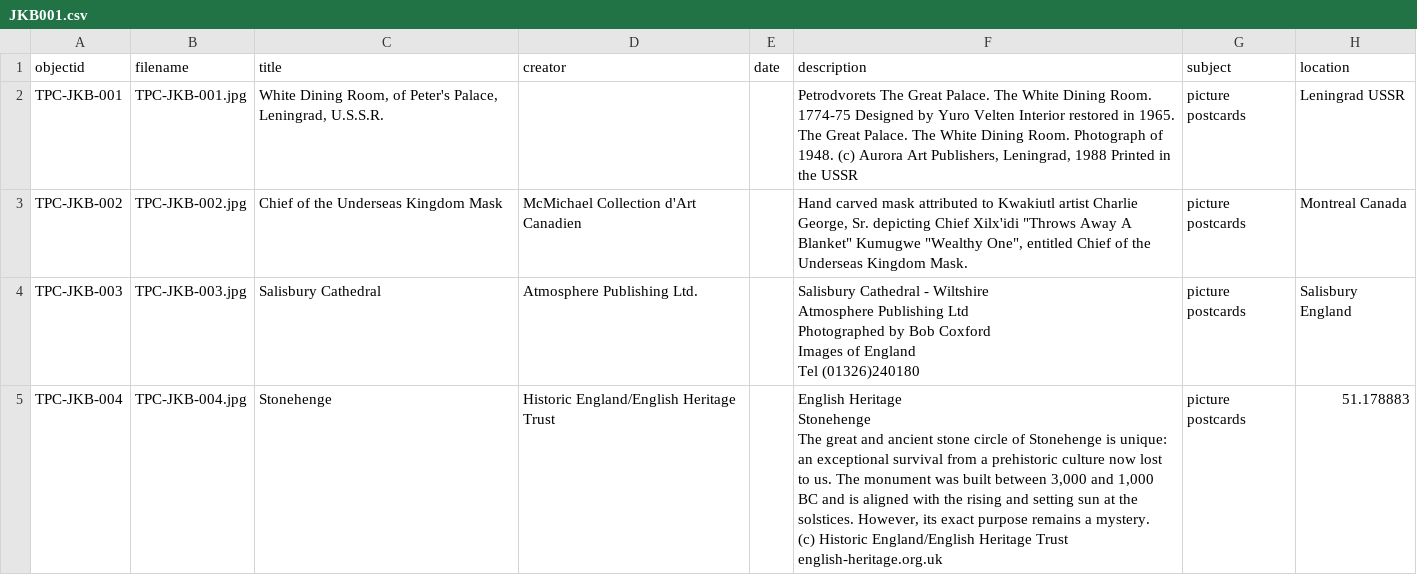
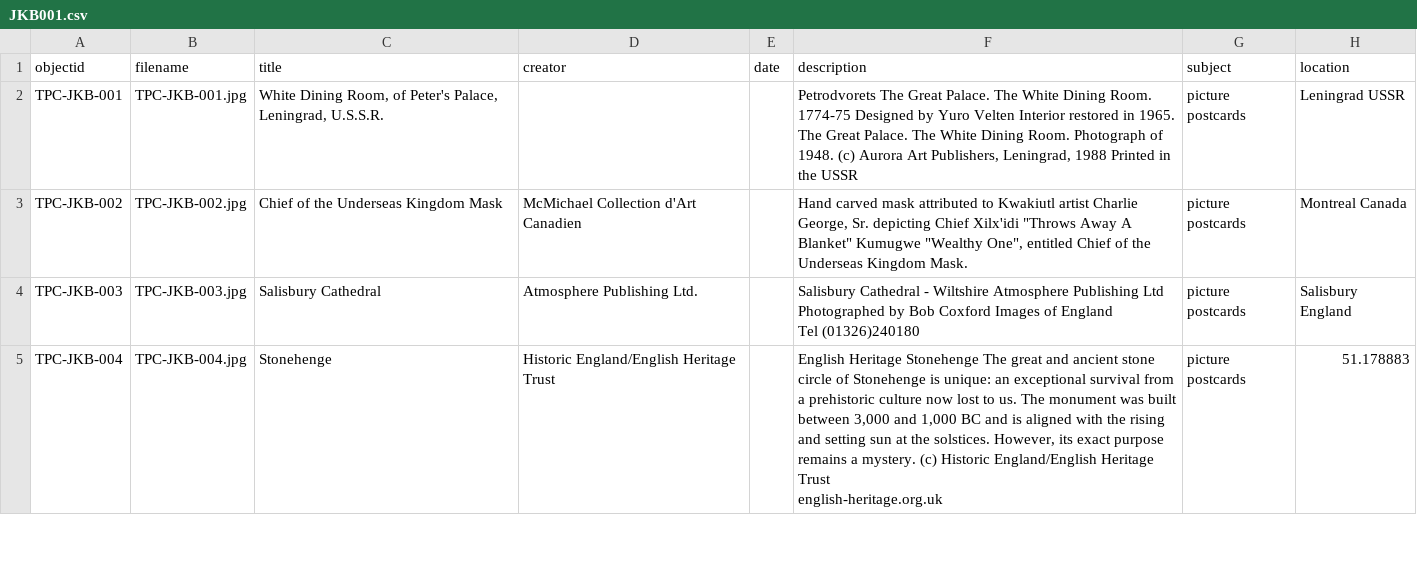
Before and after one commit to JBakerUTK/JKBINSC565, a CSV file: _data/JKB001.csv, drawn as a sheet; only a part is shown; ↵ is a line break in a cell; the diff covers the shown part only; the diff names each change by its address in the sheet, - before the commit and + after, or states it on an @@ line.

Commit message:
Update JKB001.csv

```diff
--- a/_data/JKB001.csv
+++ b/_data/JKB001.csv
-F4 (description): …Tel (01326)240180
+F4 (description): …Tel (01326)240180
-F5 (description): …Trust ↵ english-heritage.org.uk
+F5 (description): …Trust ↵ english-heritage.org.uk
```
Also changed, not shown: 1 edited cell elsewhere in this file.
